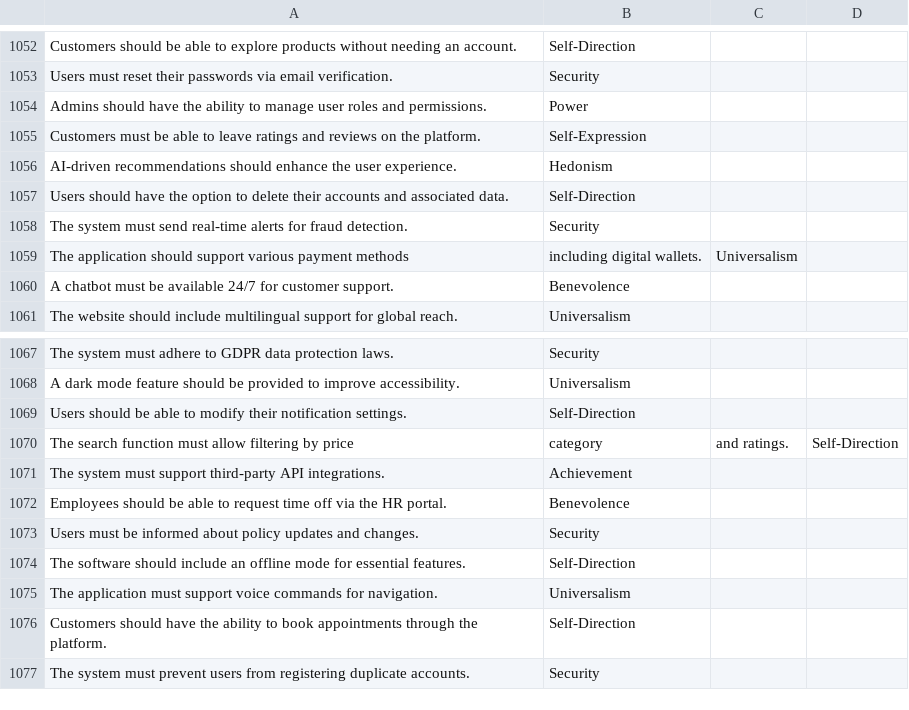
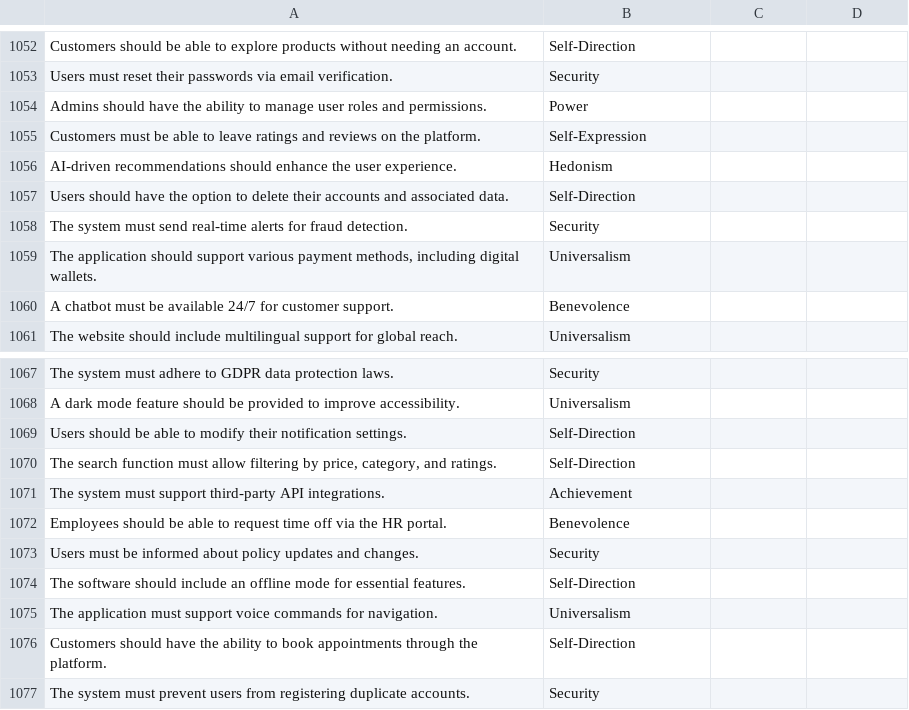
Before and after one commit to xDwake/HVD-AI-model, a CSV file: dataset1.csv, drawn as a sheet; only a part is shown, gaps mark what is left out.

Commit message:
Update dataset1.csv

```diff
--- a/dataset1.csv
+++ b/dataset1.csv
@@ -1058,3 +1058,3 @@ Users should have the option to delete their accounts and associated data.,Self-
 The system must send real-time alerts for fraud detection.,Security
-The application should support various payment methods, including digital wallets.,Universalism
+"The application should support various payment methods, including digital wallets.",Universalism
 A chatbot must be available 24/7 for customer support.,Benevolence
@@ -1069,3 +1069,3 @@ A dark mode feature should be provided to improve accessibility.,Universalism
 Users should be able to modify their notification settings.,Self-Direction
-The search function must allow filtering by price, category, and ratings.,Self-Direction
+"The search function must allow filtering by price, category, and ratings.",Self-Direction
 The system must support third-party API integrations.,Achievement
```
